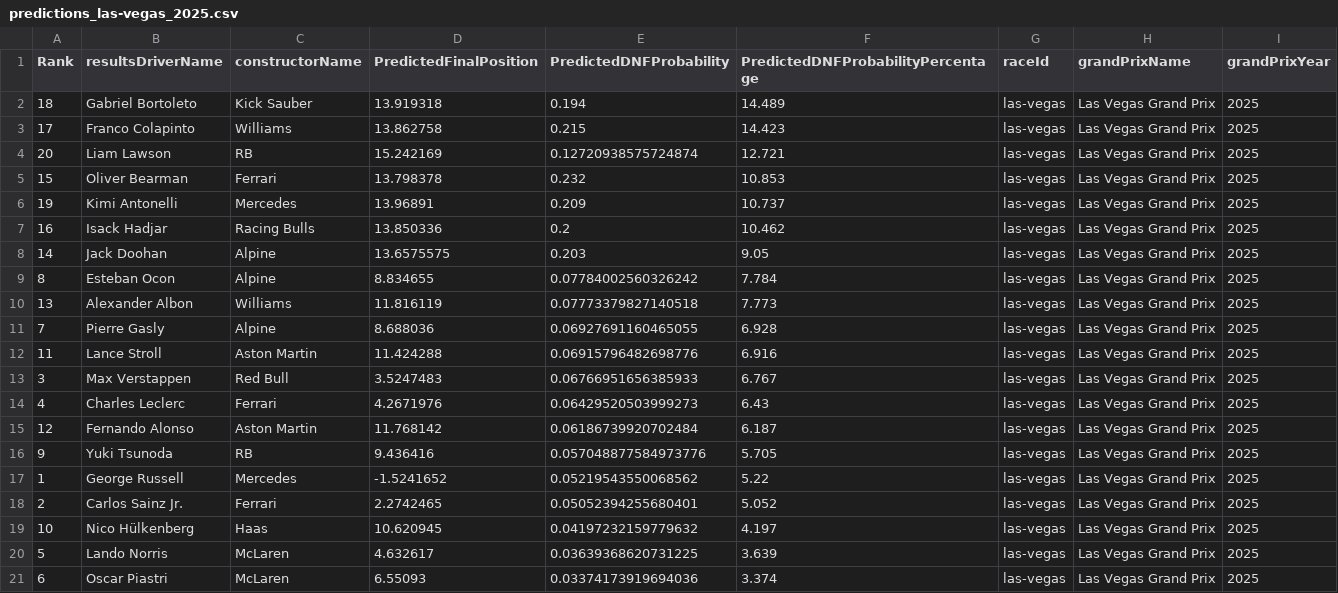
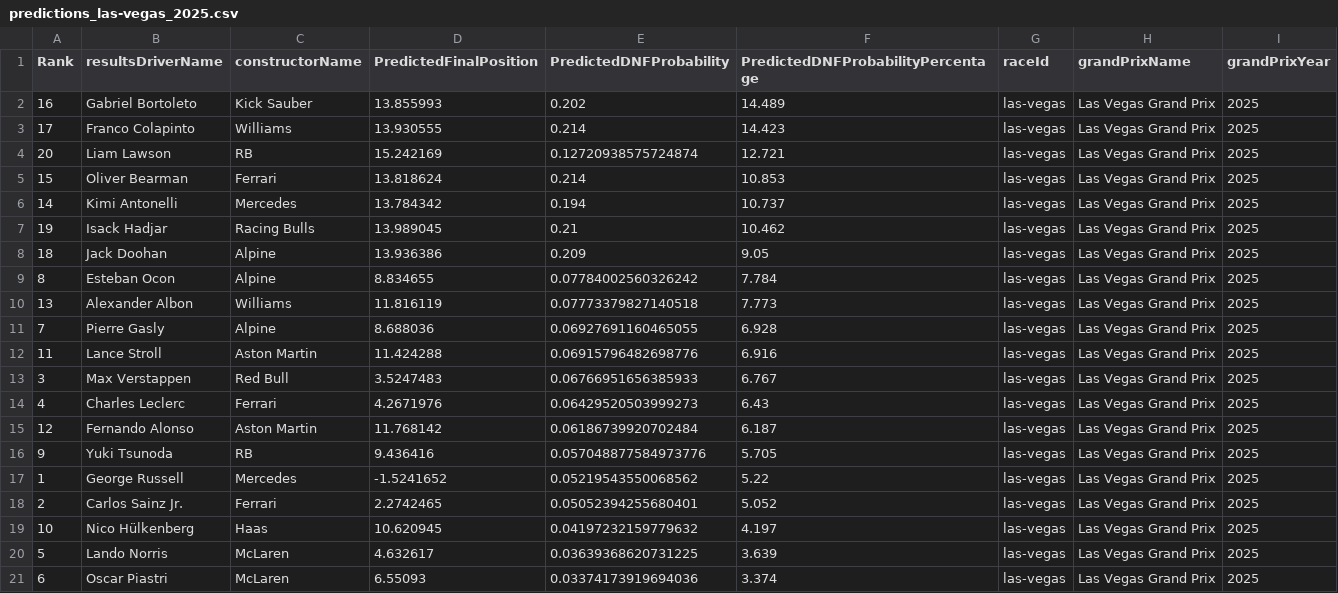
Before and after one commit to gmalbert/f1Analysis, a CSV file: data_files/predictions_las-vegas_2025.csv, drawn as a sheet.

```diff
--- a/data_files/predictions_las-vegas_2025.csv
+++ b/data_files/predictions_las-vegas_2025.csv
@@ -1,9 +1,9 @@
 Rank,resultsDriverName,constructorName,PredictedFinalPosition,PredictedDNFProbability,PredictedDNFProbabilityPercentage,raceId,grandPrixName,grandPrixYear
-18,Gabriel Bortoleto,Kick Sauber,13.919318,0.194,14.489,las-vegas,Las Vegas Grand Prix,2025
-17,Franco Colapinto,Williams,13.862758,0.215,14.423,las-vegas,Las Vegas Grand Prix,2025
+16,Gabriel Bortoleto,Kick Sauber,13.855993,0.202,14.489,las-vegas,Las Vegas Grand Prix,2025
+17,Franco Colapinto,Williams,13.930555,0.214,14.423,las-vegas,Las Vegas Grand Prix,2025
 20,Liam Lawson,RB,15.242169,0.12720938575724874,12.721,las-vegas,Las Vegas Grand Prix,2025
-15,Oliver Bearman,Ferrari,13.798378,0.232,10.853,las-vegas,Las Vegas Grand Prix,2025
-19,Kimi Antonelli,Mercedes,13.96891,0.209,10.737,las-vegas,Las Vegas Grand Prix,2025
-16,Isack Hadjar,Racing Bulls,13.850336,0.2,10.462,las-vegas,Las Vegas Grand Prix,2025
-14,Jack Doohan,Alpine,13.6575575,0.203,9.05,las-vegas,Las Vegas Grand Prix,2025
+15,Oliver Bearman,Ferrari,13.818624,0.214,10.853,las-vegas,Las Vegas Grand Prix,2025
+14,Kimi Antonelli,Mercedes,13.784342,0.194,10.737,las-vegas,Las Vegas Grand Prix,2025
+19,Isack Hadjar,Racing Bulls,13.989045,0.21,10.462,las-vegas,Las Vegas Grand Prix,2025
+18,Jack Doohan,Alpine,13.936386,0.209,9.05,las-vegas,Las Vegas Grand Prix,2025
 8,Esteban Ocon,Alpine,8.834655,0.07784002560326242,7.784,las-vegas,Las Vegas Grand Prix,2025
```
Also changed, not shown: 1 other file.
